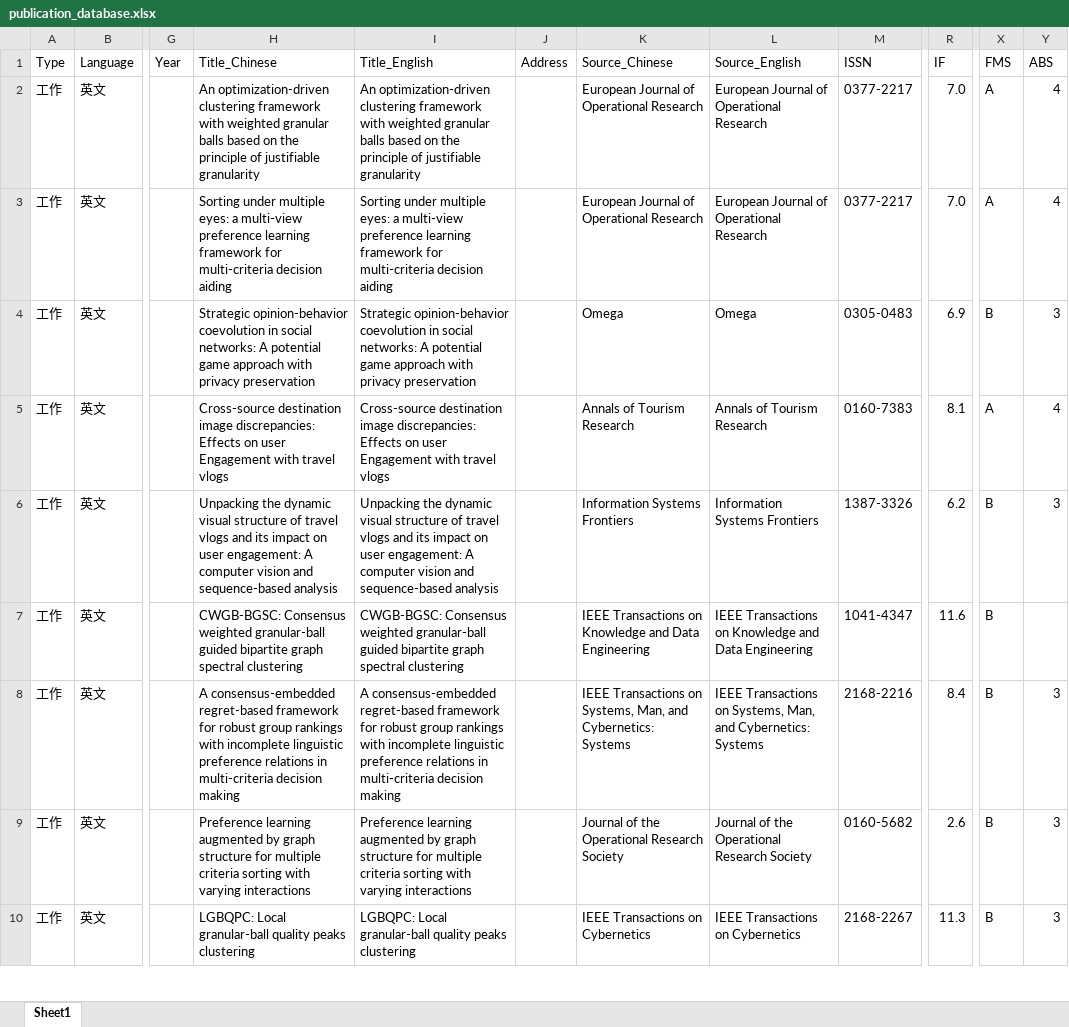
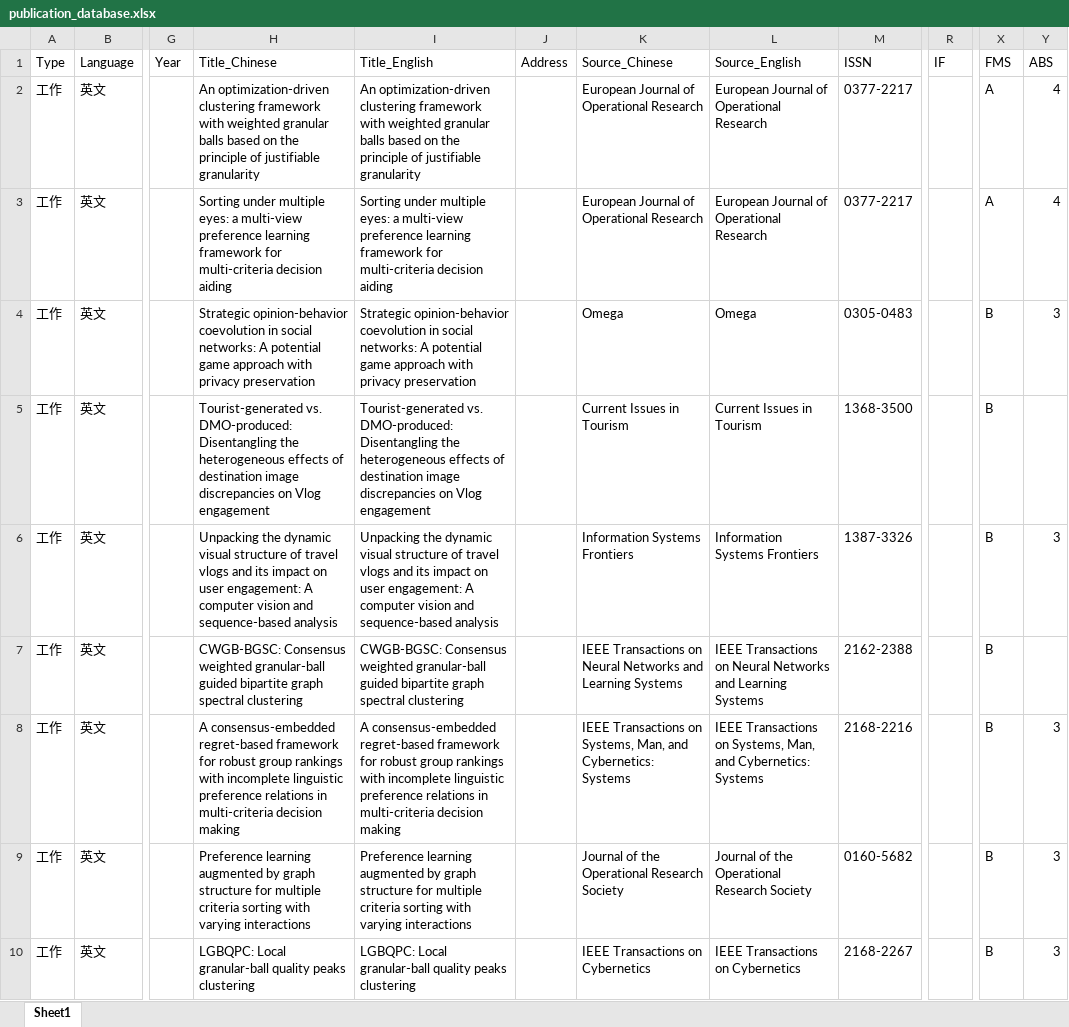
Before and after one commit to dm-dut/dm-dut.github.io, an Excel workbook: publication_database.xlsx, sheet Sheet1, drawn as a sheet; only a part is shown, gaps mark what is left out; values as stored, in another font and other column widths than the file's, no cell formats; ↵ is a line break in a cell; the diff covers the shown part only; the diff names each change by its address in the sheet, - before the commit and + after, or states it on an @@ line.

Commit message:
aa

```diff
--- a/publication_database.xlsx (sheet Sheet1)
+++ b/publication_database.xlsx (sheet Sheet1)
-R2:R3 (IF): 7.0
+R2:R3 (IF): (empty)
-R4 (IF): 6.9
+R4 (IF): (empty)
-H5 (Title_Chinese): Cross-source destination image discrepancies: Effects on user ↵ Engagement with travel vlogs
+H5 (Title_Chinese): Tourist-generated vs. DMO-produced: Disentangling the heterogeneous effects of destination image discrepancies on Vlog engagement
-I5 (Title_English): Cross-source destination image discrepancies: Effects on user ↵ Engagement with travel vlogs
+I5 (Title_English): Tourist-generated vs. DMO-produced: Disentangling the heterogeneous effects of destination image discrepancies on Vlog engagement
-K5 (Source_Chinese): Annals of Tourism Research
+K5 (Source_Chinese): Current Issues in Tourism
-L5 (Source_English): Annals of Tourism Research
+L5 (Source_English): Current Issues in Tourism
-M5 (ISSN): 0160-7383
+M5 (ISSN): 1368-3500
-R5 (IF): 8.1
+R5 (IF): (empty)
-X5 (FMS): A
+X5 (FMS): B
-Y5 (ABS): 4
+Y5 (ABS): (empty)
-R6 (IF): 6.2
+R6 (IF): (empty)
-K7 (Source_Chinese): …Transactions on Knowledge and Data Engineering
+K7 (Source_Chinese): …Transactions on Neural Networks and Learning Systems
-L7 (Source_English): …Transactions on Knowledge and Data Engineering
+L7 (Source_English): …Transactions on Neural Networks and Learning Systems
-M7 (ISSN): 1041-4347
+M7 (ISSN): 2162-2388
-R7 (IF): 11.6
+R7 (IF): (empty)
-R8 (IF): 8.4
+R8 (IF): (empty)
-R9 (IF): 2.6
+R9 (IF): (empty)
-R10 (IF): 11.3
+R10 (IF): (empty)
```
Also changed, not shown: 3 added rows and 86 edited cells elsewhere in this sheet, cell formats, formulas that keep their value.
